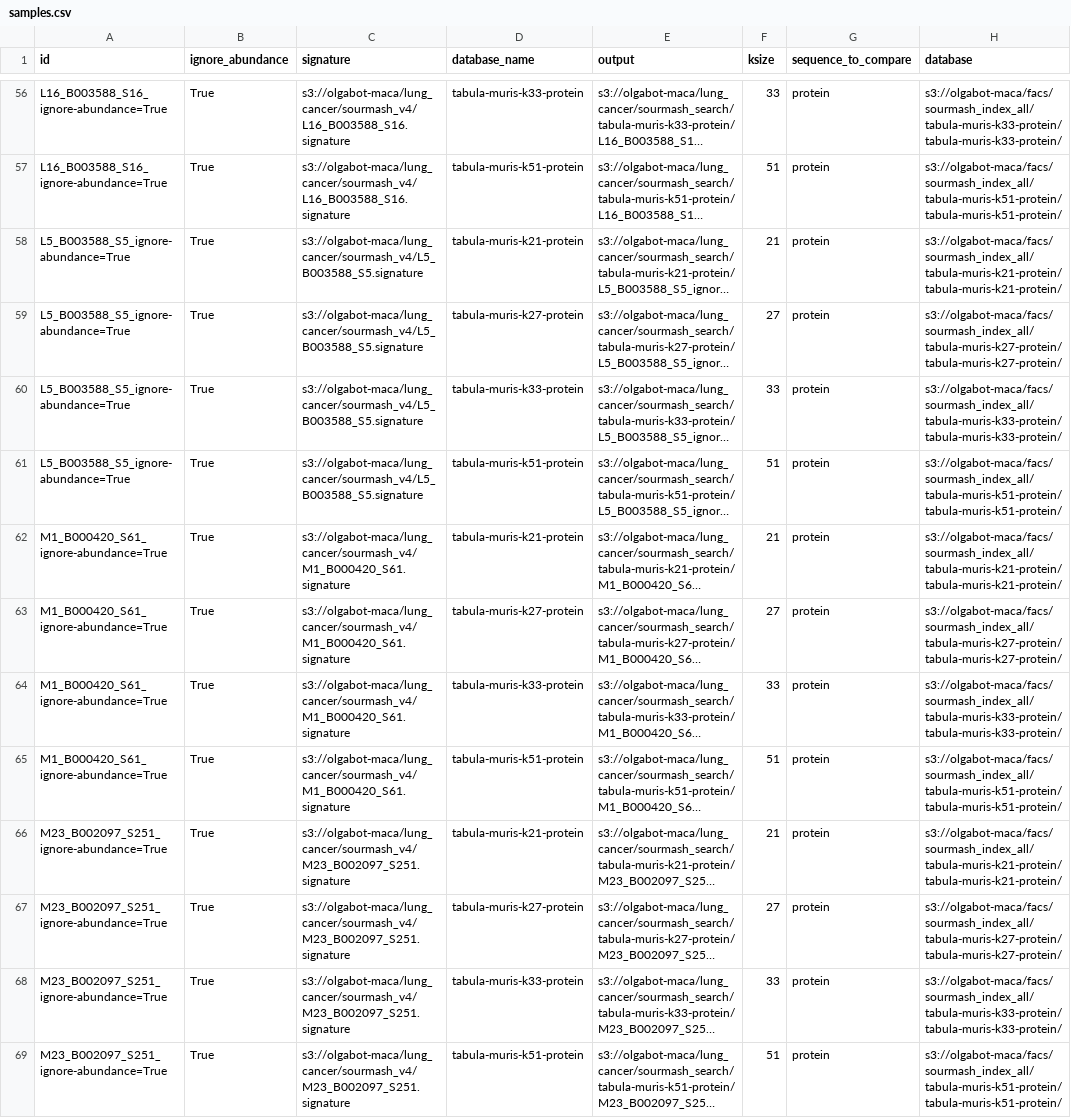
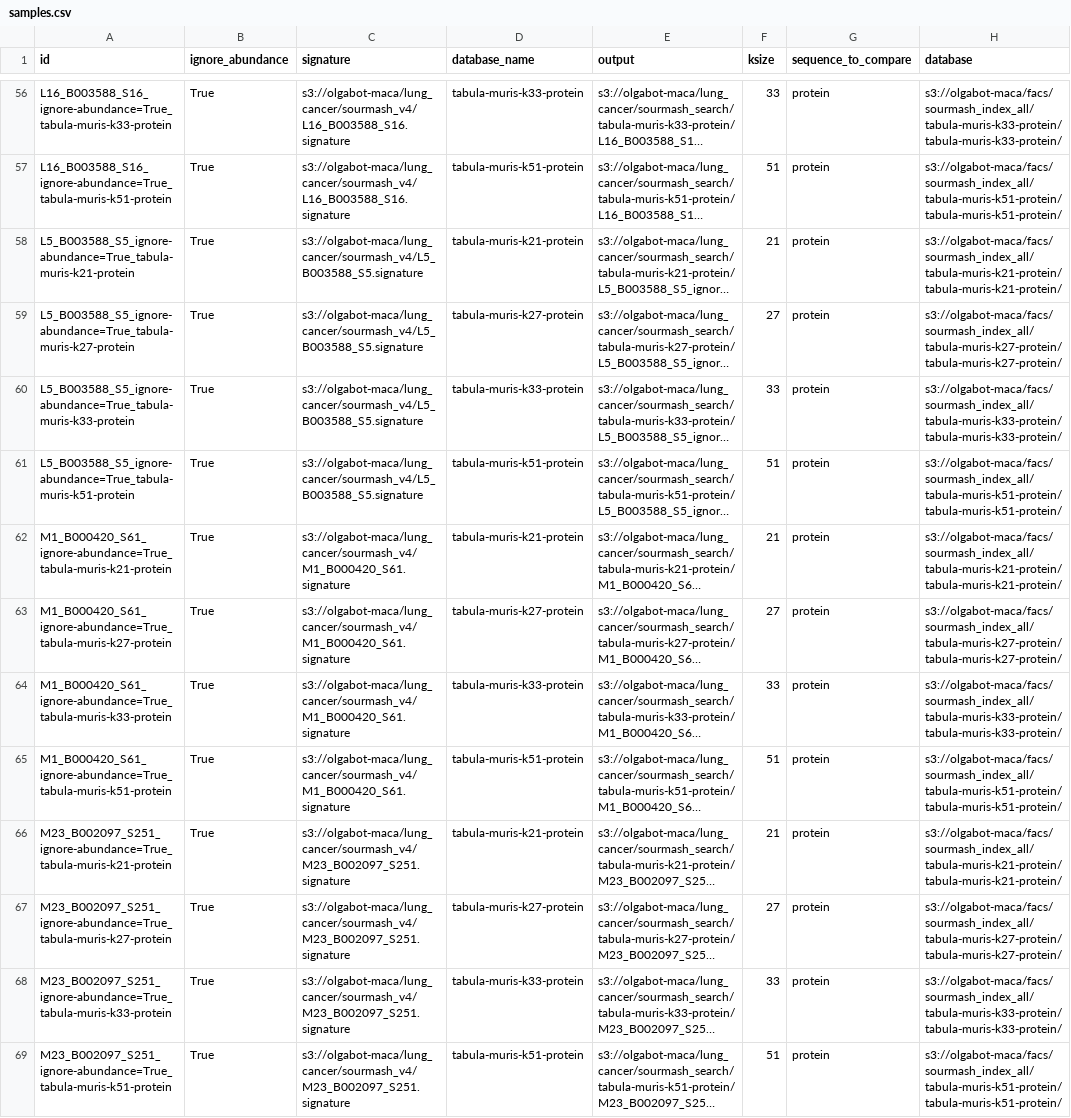
Before and after one commit to czbiohub/kmer-hashing-deprecated, a CSV file: sourmash/lung_cancer_v4/search_protein_databases/samples.csv, drawn as a sheet; only a part is shown, gaps mark what is left out; long unchanged cells end in …; the diff covers the shown part only; the diff names each change by its address in the sheet, - before the commit and + after, or states it on an @@ line.

```diff
--- a/sourmash/lung_cancer_v4/search_protein_databases/samples.csv
+++ b/sourmash/lung_cancer_v4/search_protein_databases/samples.csv
-A56 (id): L16_B003588_S16_ignore-abundance=True
+A56 (id): L16_B003588_S16_ignore-abundance=True_tabula-muris-k33-protein
-A57 (id): L16_B003588_S16_ignore-abundance=True
+A57 (id): L16_B003588_S16_ignore-abundance=True_tabula-muris-k51-protein
-A58 (id): L5_B003588_S5_ignore-abundance=True
+A58 (id): L5_B003588_S5_ignore-abundance=True_tabula-muris-k21-protein
-A59 (id): L5_B003588_S5_ignore-abundance=True
+A59 (id): L5_B003588_S5_ignore-abundance=True_tabula-muris-k27-protein
-A60 (id): L5_B003588_S5_ignore-abundance=True
+A60 (id): L5_B003588_S5_ignore-abundance=True_tabula-muris-k33-protein
-A61 (id): L5_B003588_S5_ignore-abundance=True
+A61 (id): L5_B003588_S5_ignore-abundance=True_tabula-muris-k51-protein
-A62 (id): M1_B000420_S61_ignore-abundance=True
+A62 (id): M1_B000420_S61_ignore-abundance=True_tabula-muris-k21-protein
-A63 (id): M1_B000420_S61_ignore-abundance=True
+A63 (id): M1_B000420_S61_ignore-abundance=True_tabula-muris-k27-protein
-A64 (id): M1_B000420_S61_ignore-abundance=True
+A64 (id): M1_B000420_S61_ignore-abundance=True_tabula-muris-k33-protein
-A65 (id): M1_B000420_S61_ignore-abundance=True
+A65 (id): M1_B000420_S61_ignore-abundance=True_tabula-muris-k51-protein
-A66 (id): M23_B002097_S251_ignore-abundance=True
+A66 (id): M23_B002097_S251_ignore-abundance=True_tabula-muris-k21-protein
-A67 (id): M23_B002097_S251_ignore-abundance=True
+A67 (id): M23_B002097_S251_ignore-abundance=True_tabula-muris-k27-protein
-A68 (id): M23_B002097_S251_ignore-abundance=True
+A68 (id): M23_B002097_S251_ignore-abundance=True_tabula-muris-k33-protein
-A69 (id): M23_B002097_S251_ignore-abundance=True
+A69 (id): M23_B002097_S251_ignore-abundance=True_tabula-muris-k51-protein
```
Also changed, not shown: 154 edited cells elsewhere in this file, 8 other files.
